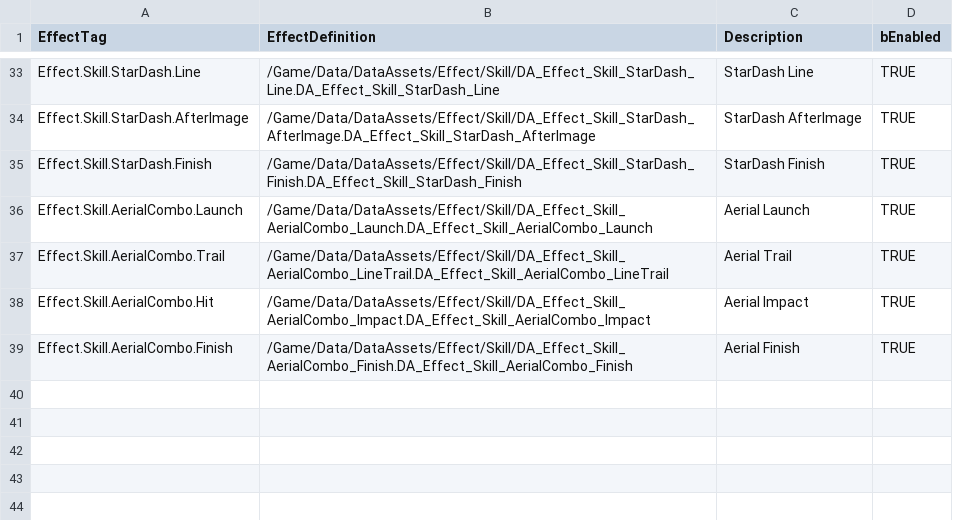
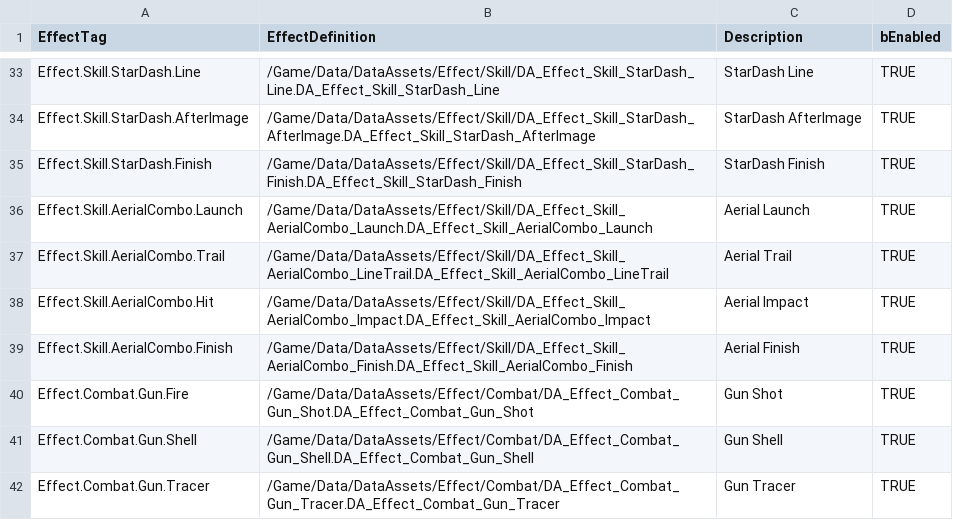
Before and after one commit to FeelJoony/KORAProject, a CSV file: Content/Data/CSV/EffectDefinitionData.csv, drawn as a sheet; only a part is shown, gaps mark what is left out; the diff names each change by its address in the sheet, - before the commit and + after, or states it on an @@ line.

Commit message:
Gun VFX 작성
1.Gun Visual Effect추가
2.Gun Shot, Shell, Tracer DA 작성
3.Effect CSV 업데이트
4.Effect DT 작성

```diff
--- a/Content/Data/CSV/EffectDefinitionData.csv
+++ b/Content/Data/CSV/EffectDefinitionData.csv
+row 40: Effect.Combat.Gun.Fire | /Game/Data/DataAssets/Effect/Combat/DA_Effect_Combat_Gun_Shot.DA_Effect_Combat_Gun_Shot | Gun Shot | TRUE
+row 41: Effect.Combat.Gun.Shell | /Game/Data/DataAssets/Effect/Combat/DA_Effect_Combat_Gun_Shell.DA_Effect_Combat_Gun_Shell | Gun Shell | TRUE
+row 42: Effect.Combat.Gun.Tracer | /Game/Data/DataAssets/Effect/Combat/DA_Effect_Combat_Gun_Tracer.DA_Effect_Combat_Gun_Tracer | Gun Tracer | TRUE
```
Also changed, not shown: 3 other files.
